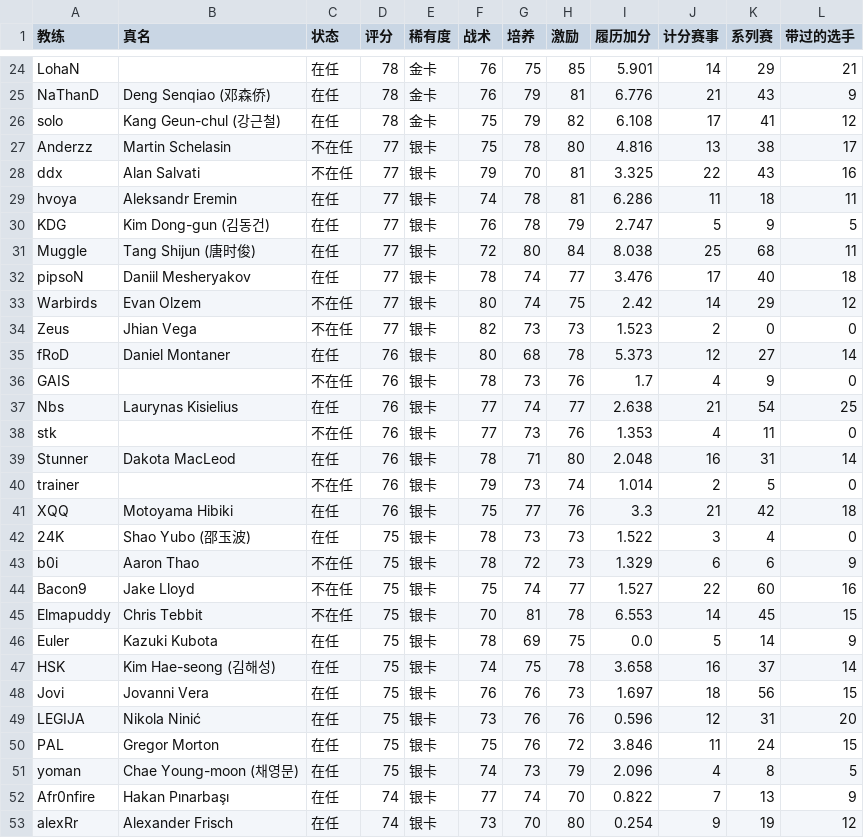
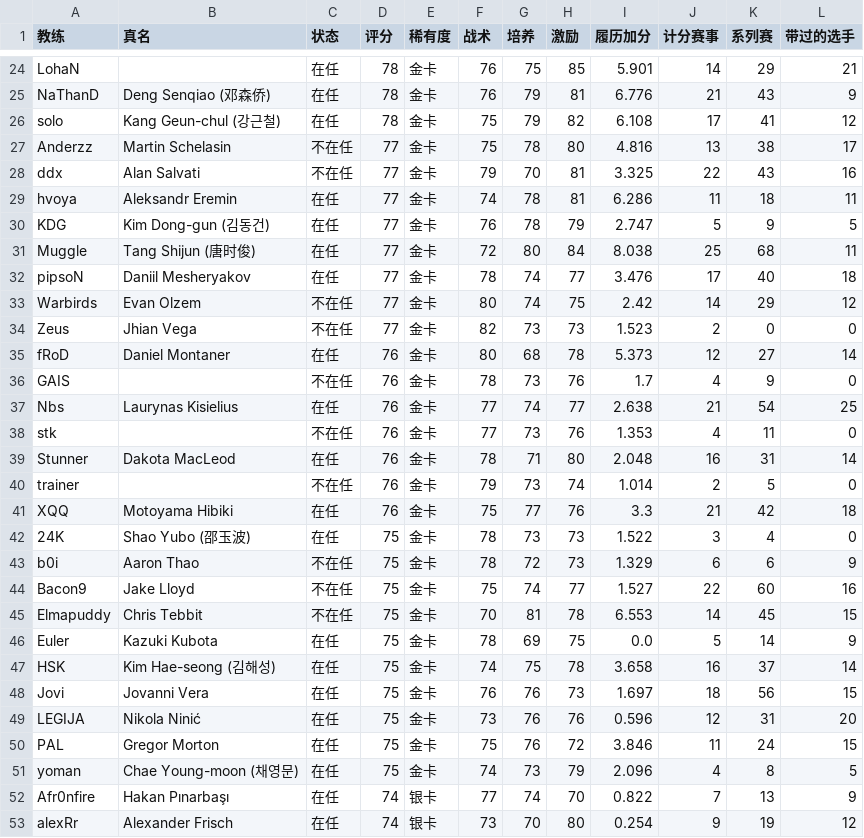
Before and after one commit to WeijieCao77/Val_Manager, a CSV file: public/cards/retired/stats/coaches.csv, drawn as a sheet; only a part is shown, gaps mark what is left out; the diff covers the shown part only.

```diff
--- a/public/cards/retired/stats/coaches.csv
+++ b/public/cards/retired/stats/coaches.csv
@@ -26,27 +26,27 @@ NaThanD,Deng Senqiao (邓森侨),在任,78,金卡,76,79,81,6.776,21,43,9
 solo,Kang Geun-chul (강근철),在任,78,金卡,75,79,82,6.108,17,41,12
-Anderzz,Martin Schelasin,不在任,77,银卡,75,78,80,4.816,13,38,17
-ddx,Alan Salvati,不在任,77,银卡,79,70,81,3.325,22,43,16
-hvoya,Aleksandr Eremin,在任,77,银卡,74,78,81,6.286,11,18,11
-KDG,Kim Dong-gun (김동건),在任,77,银卡,76,78,79,2.747,5,9,5
-Muggle,Tang Shijun (唐时俊),在任,77,银卡,72,80,84,8.038,25,68,11
-pipsoN,Daniil Mesheryakov,在任,77,银卡,78,74,77,3.476,17,40,18
-Warbirds,Evan Olzem,不在任,77,银卡,80,74,75,2.42,14,29,12
-Zeus,Jhian Vega,不在任,77,银卡,82,73,73,1.523,2,0,0
-fRoD,Daniel Montaner,在任,76,银卡,80,68,78,5.373,12,27,14
-GAIS,,不在任,76,银卡,78,73,76,1.7,4,9,0
-Nbs,Laurynas Kisielius,在任,76,银卡,77,74,77,2.638,21,54,25
-stk,,不在任,76,银卡,77,73,76,1.353,4,11,0
-Stunner,Dakota MacLeod,在任,76,银卡,78,71,80,2.048,16,31,14
-trainer,,不在任,76,银卡,79,73,74,1.014,2,5,0
-XQQ,Motoyama Hibiki,在任,76,银卡,75,77,76,3.3,21,42,18
-24K,Shao Yubo (邵玉波),在任,75,银卡,78,73,73,1.522,3,4,0
-b0i,Aaron Thao,不在任,75,银卡,78,72,73,1.329,6,6,9
-Bacon9,Jake Lloyd,不在任,75,银卡,75,74,77,1.527,22,60,16
-Elmapuddy,Chris Tebbit,不在任,75,银卡,70,81,78,6.553,14,45,15
-Euler,Kazuki Kubota,在任,75,银卡,78,69,75,0.0,5,14,9
-HSK,Kim Hae-seong (김해성),在任,75,银卡,74,75,78,3.658,16,37,14
-Jovi,Jovanni Vera,在任,75,银卡,76,76,73,1.697,18,56,15
-LEGIJA,Nikola Ninić,在任,75,银卡,73,76,76,0.596,12,31,20
-PAL,Gregor Morton,在任,75,银卡,75,76,72,3.846,11,24,15
-yoman,Chae Young-moon (채영문),在任,75,银卡,74,73,79,2.096,4,8,5
+Anderzz,Martin Schelasin,不在任,77,金卡,75,78,80,4.816,13,38,17
+ddx,Alan Salvati,不在任,77,金卡,79,70,81,3.325,22,43,16
+hvoya,Aleksandr Eremin,在任,77,金卡,74,78,81,6.286,11,18,11
+KDG,Kim Dong-gun (김동건),在任,77,金卡,76,78,79,2.747,5,9,5
+Muggle,Tang Shijun (唐时俊),在任,77,金卡,72,80,84,8.038,25,68,11
+pipsoN,Daniil Mesheryakov,在任,77,金卡,78,74,77,3.476,17,40,18
+Warbirds,Evan Olzem,不在任,77,金卡,80,74,75,2.42,14,29,12
+Zeus,Jhian Vega,不在任,77,金卡,82,73,73,1.523,2,0,0
+fRoD,Daniel Montaner,在任,76,金卡,80,68,78,5.373,12,27,14
+GAIS,,不在任,76,金卡,78,73,76,1.7,4,9,0
+Nbs,Laurynas Kisielius,在任,76,金卡,77,74,77,2.638,21,54,25
+stk,,不在任,76,金卡,77,73,76,1.353,4,11,0
+Stunner,Dakota MacLeod,在任,76,金卡,78,71,80,2.048,16,31,14
+trainer,,不在任,76,金卡,79,73,74,1.014,2,5,0
+XQQ,Motoyama Hibiki,在任,76,金卡,75,77,76,3.3,21,42,18
+24K,Shao Yubo (邵玉波),在任,75,金卡,78,73,73,1.522,3,4,0
+b0i,Aaron Thao,不在任,75,金卡,78,72,73,1.329,6,6,9
+Bacon9,Jake Lloyd,不在任,75,金卡,75,74,77,1.527,22,60,16
+Elmapuddy,Chris Tebbit,不在任,75,金卡,70,81,78,6.553,14,45,15
+Euler,Kazuki Kubota,在任,75,金卡,78,69,75,0.0,5,14,9
+HSK,Kim Hae-seong (김해성),在任,75,金卡,74,75,78,3.658,16,37,14
+Jovi,Jovanni Vera,在任,75,金卡,76,76,73,1.697,18,56,15
+LEGIJA,Nikola Ninić,在任,75,金卡,73,76,76,0.596,12,31,20
+PAL,Gregor Morton,在任,75,金卡,75,76,72,3.846,11,24,15
+yoman,Chae Young-moon (채영문),在任,75,金卡,74,73,79,2.096,4,8,5
 Afr0nfire,Hakan Pınarbaşı,在任,74,银卡,77,74,70,0.822,7,13,9
```
Also changed, not shown: 46 edited cells elsewhere in this file, public/cards/retired/stats/retired.csv, 8 other files.
